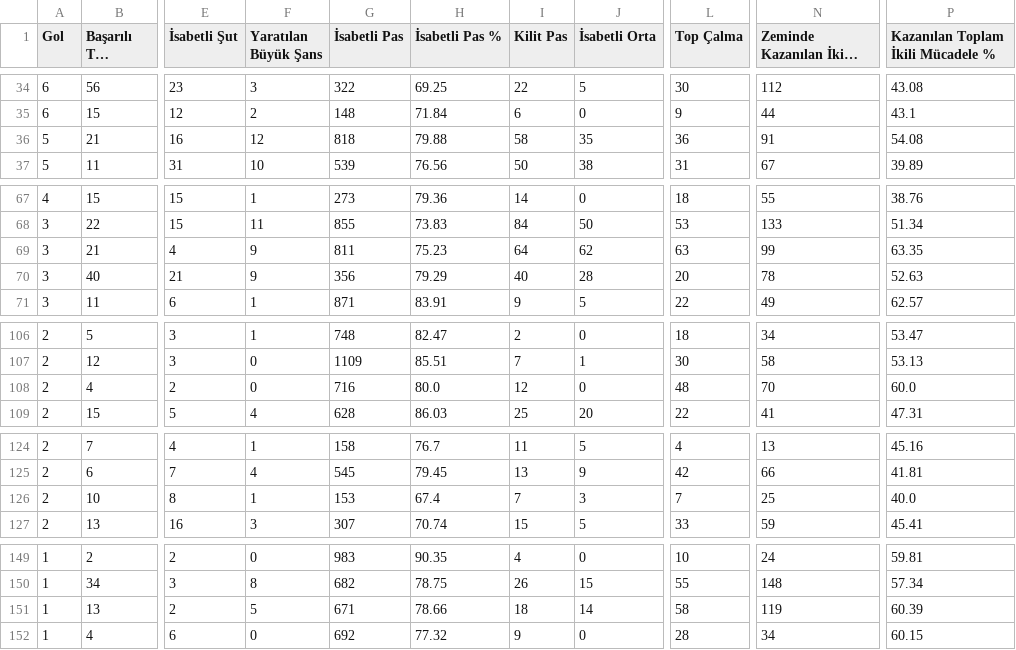
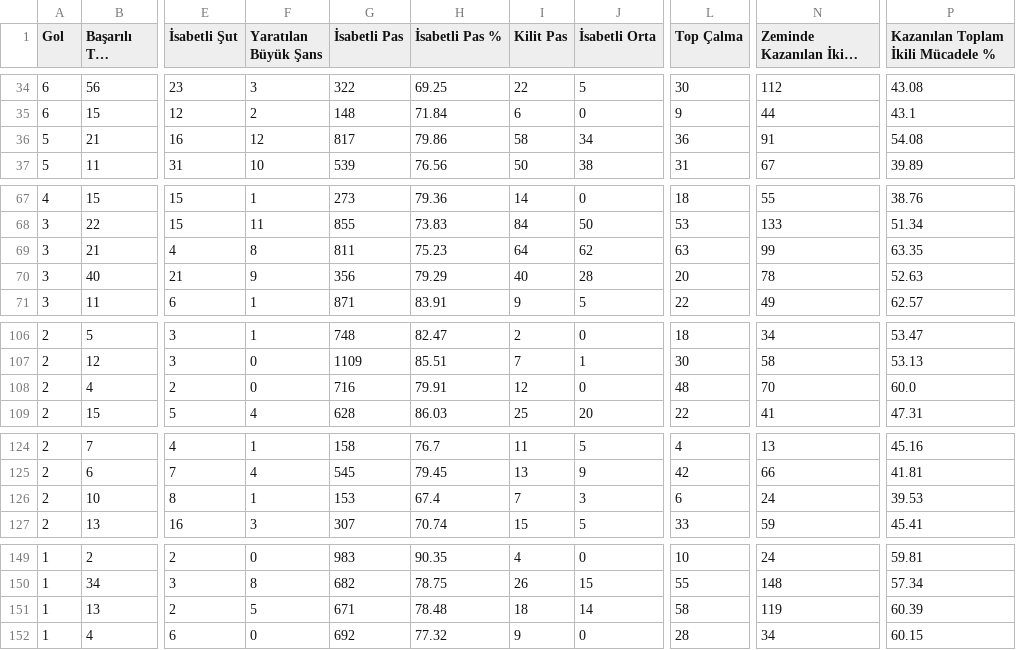
Before and after one commit to scatterradarcsv/csv_scatter_radar_total_noPos, a CSV file: midfielders.csv, drawn as a sheet; only a part is shown, gaps mark what is left out; long unchanged cells end in …; the diff names each change by its address in the sheet, - before the commit and + after, or states it on an @@ line.

Commit message:
Updated midfielders.csv

```diff
--- a/midfielders.csv
+++ b/midfielders.csv
-G36 (İsabetli Pas): 818
+G36 (İsabetli Pas): 817
-H36 (İsabetli Pas %): 79.88
+H36 (İsabetli Pas %): 79.86
-J36 (İsabetli Orta): 35
+J36 (İsabetli Orta): 34
-F69 (Yaratılan Büyük Şans): 9
+F69 (Yaratılan Büyük Şans): 8
-H108 (İsabetli Pas %): 80.0
+H108 (İsabetli Pas %): 79.91
-L126 (Top Çalma): 7
+L126 (Top Çalma): 6
-N126 (Zeminde Kazanılan İkili Mücadele): 25
+N126 (Zeminde Kazanılan İkili Mücadele): 24
-P126: 40.0
+P126: 39.53
-H151 (İsabetli Pas %): 78.66
+H151 (İsabetli Pas %): 78.48
```
